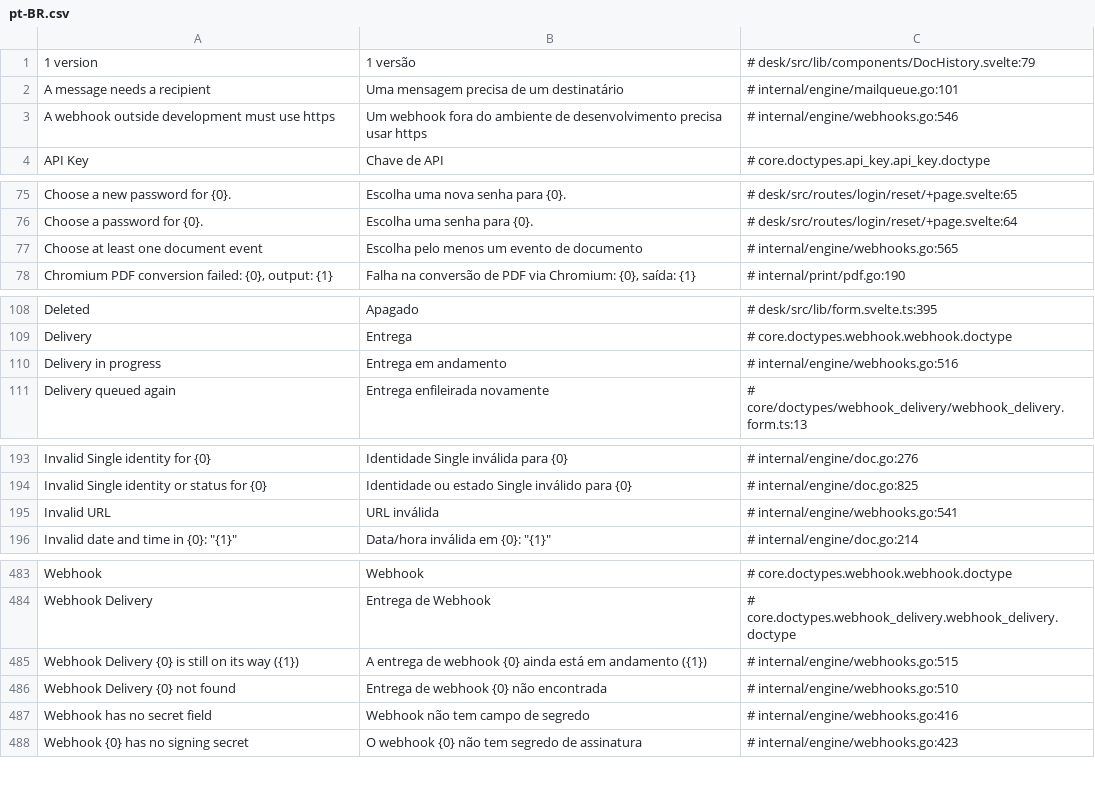
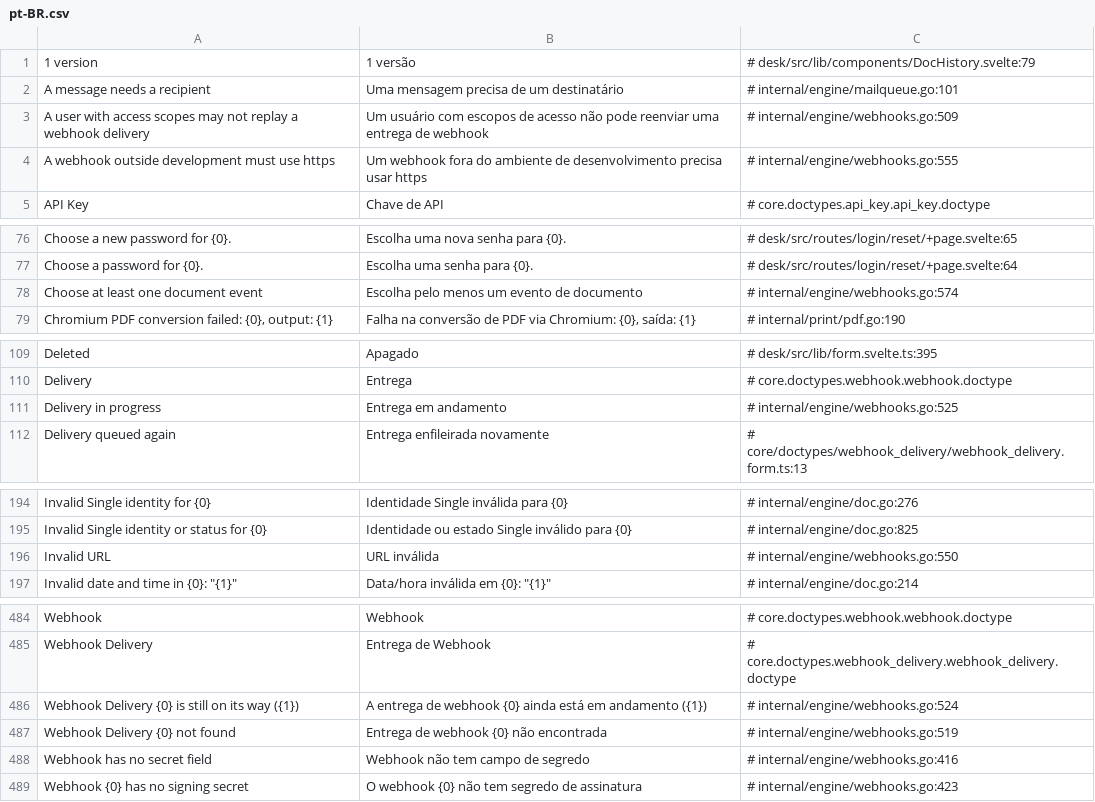
Before and after one commit to jrvidotti/ddcore, a CSV file: core/translations/pt-BR.csv, drawn as a sheet; only a part is shown, gaps mark what is left out; the diff covers the shown part only.

```diff
--- a/core/translations/pt-BR.csv
+++ b/core/translations/pt-BR.csv
@@ -2,3 +2,4 @@
 A message needs a recipient,Uma mensagem precisa de um destinatário,# internal/engine/mailqueue.go:101
-A webhook outside development must use https,Um webhook fora do ambiente de desenvolvimento precisa usar https,# internal/engine/webhooks.go:546
+A user with access scopes may not replay a webhook delivery,Um usuário com escopos de acesso não pode reenviar uma entrega de webhook,# internal/engine/webhooks.go:509
+A webhook outside development must use https,Um webhook fora do ambiente de desenvolvimento precisa usar https,# internal/engine/webhooks.go:555
 API Key,Chave de API,# core.doctypes.api_key.api_key.doctype
@@ -76,3 +77,3 @@ Choose a new password for {0}.,Escolha uma nova senha para {0}.,# desk/src/route
 Choose a password for {0}.,Escolha uma senha para {0}.,# desk/src/routes/login/reset/+page.svelte:64
-Choose at least one document event,Escolha pelo menos um evento de documento,# internal/engine/webhooks.go:565
+Choose at least one document event,Escolha pelo menos um evento de documento,# internal/engine/webhooks.go:574
 "Chromium PDF conversion failed: {0}, output: {1}","Falha na conversão de PDF via Chromium: {0}, saída: {1}",# internal/print/pdf.go:190
@@ -109,3 +110,3 @@ Deleted,Apagado,# desk/src/lib/form.svelte.ts:395
 Delivery,Entrega,# core.doctypes.webhook.webhook.doctype
-Delivery in progress,Entrega em andamento,# internal/engine/webhooks.go:516
+Delivery in progress,Entrega em andamento,# internal/engine/webhooks.go:525
 Delivery queued again,Entrega enfileirada novamente,# core/doctypes/webhook_delivery/webhook_delivery.form.ts:13
@@ -194,3 +195,3 @@ Invalid Single identity for {0},Identidade Single inválida para {0},# internal/
 Invalid Single identity or status for {0},Identidade ou estado Single inválido para {0},# internal/engine/doc.go:825
-Invalid URL,URL inválida,# internal/engine/webhooks.go:541
+Invalid URL,URL inválida,# internal/engine/webhooks.go:550
 "Invalid date and time in {0}: ""{1}""","Data/hora inválida em {0}: ""{1}""",# internal/engine/doc.go:214
@@ -484,4 +485,4 @@ Webhook,Webhook,# core.doctypes.webhook.webhook.doctype
 Webhook Delivery,Entrega de Webhook,# core.doctypes.webhook_delivery.webhook_delivery.doctype
-Webhook Delivery {0} is still on its way ({1}),A entrega de webhook {0} ainda está em andamento ({1}),# internal/engine/webhooks.go:515
-Webhook Delivery {0} not found,Entrega de webhook {0} não encontrada,# internal/engine/webhooks.go:510
+Webhook Delivery {0} is still on its way ({1}),A entrega de webhook {0} ainda está em andamento ({1}),# internal/engine/webhooks.go:524
+Webhook Delivery {0} not found,Entrega de webhook {0} não encontrada,# internal/engine/webhooks.go:519
 Webhook has no secret field,Webhook não tem campo de segredo,# internal/engine/webhooks.go:416
```
Also changed, not shown: 6 edited cells elsewhere in this file, 3 other files.
